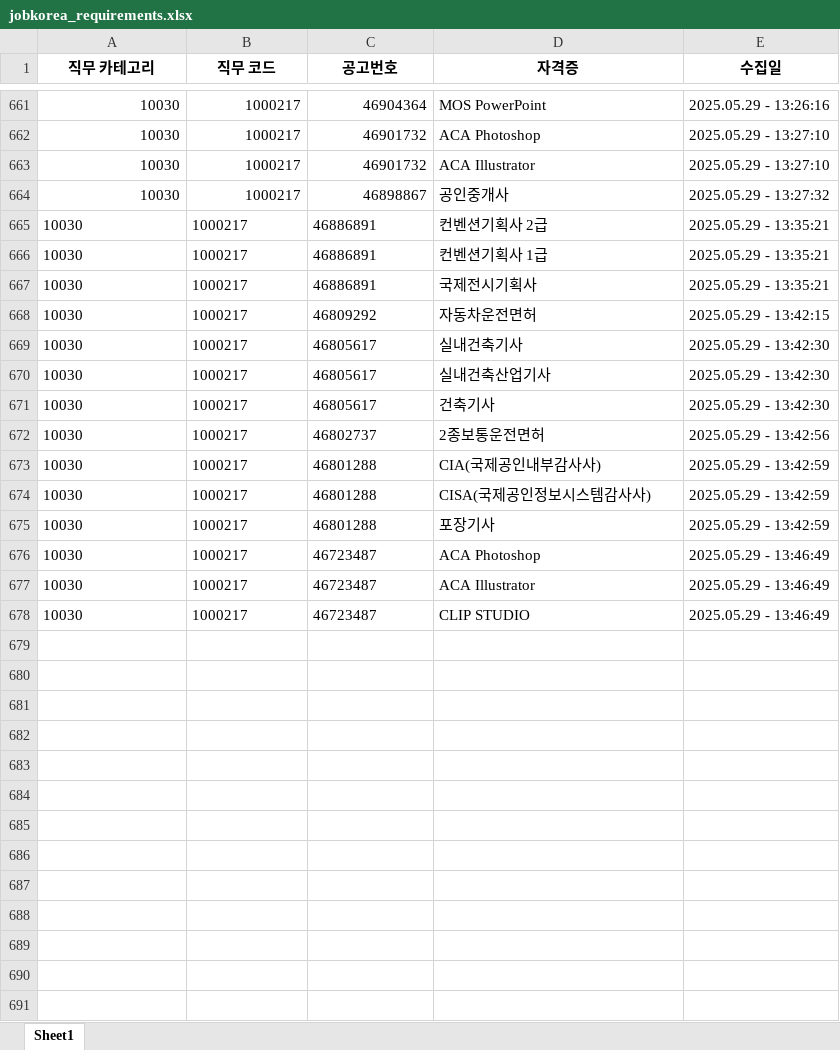
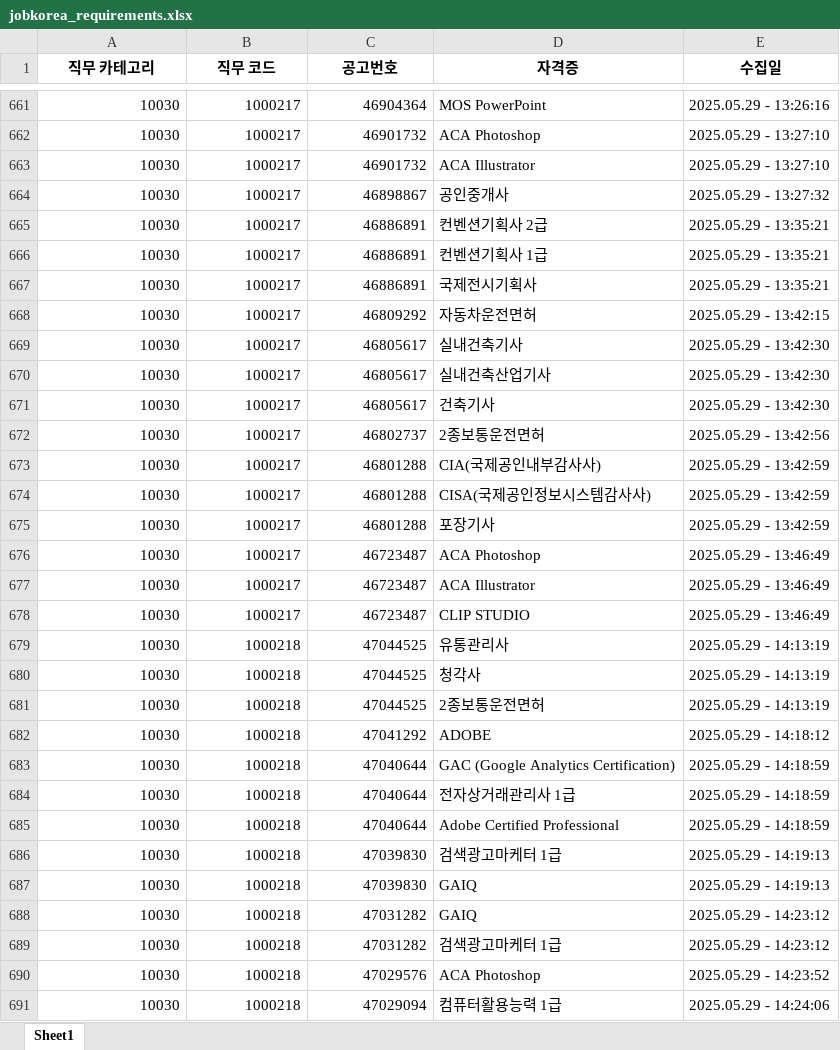
Before and after one commit to yunzivv/project_crawling_25_05, an Excel workbook: jobkorea_requirements.xlsx, sheet Sheet1, drawn as a sheet; only a part is shown, gaps mark what is left out; values as stored, in another font and other column widths than the file's, no borders; the diff covers the shown part only; the diff names each change by its address in the sheet, - before the commit and + after, or states it on an @@ line.

```diff
--- a/jobkorea_requirements.xlsx (sheet Sheet1)
+++ b/jobkorea_requirements.xlsx (sheet Sheet1)
-A665:C678 alignment: left
+A665:C678 alignment: right
+row 679: 10030 | 1000218 | 47044525 | 유통관리사 | 2025.05.29 - 14:13:19
+row 680: 10030 | 1000218 | 47044525 | 청각사 | 2025.05.29 - 14:13:19
+row 681: 10030 | 1000218 | 47044525 | 2종보통운전면허 | 2025.05.29 - 14:13:19
+row 682: 10030 | 1000218 | 47041292 | ADOBE | 2025.05.29 - 14:18:12
+row 683: 10030 | 1000218 | 47040644 | GAC (Google Analytics Certification) | 2025.05.29 - 14:18:59
+row 684: 10030 | 1000218 | 47040644 | 전자상거래관리사 1급 | 2025.05.29 - 14:18:59
+row 685: 10030 | 1000218 | 47040644 | Adobe Certified Professional | 2025.05.29 - 14:18:59
+row 686: 10030 | 1000218 | 47039830 | 검색광고마케터 1급 | 2025.05.29 - 14:19:13
+row 687: 10030 | 1000218 | 47039830 | GAIQ | 2025.05.29 - 14:19:13
+row 688: 10030 | 1000218 | 47031282 | GAIQ | 2025.05.29 - 14:23:12
+row 689: 10030 | 1000218 | 47031282 | 검색광고마케터 1급 | 2025.05.29 - 14:23:12
+row 690: 10030 | 1000218 | 47029576 | ACA Photoshop | 2025.05.29 - 14:23:52
+row 691: 10030 | 1000218 | 47029094 | 컴퓨터활용능력 1급 | 2025.05.29 - 14:24:06
```
Also changed, not shown: 77 added rows elsewhere in this sheet, 잡코리아 직무코드.xlsx, 1 other file.
